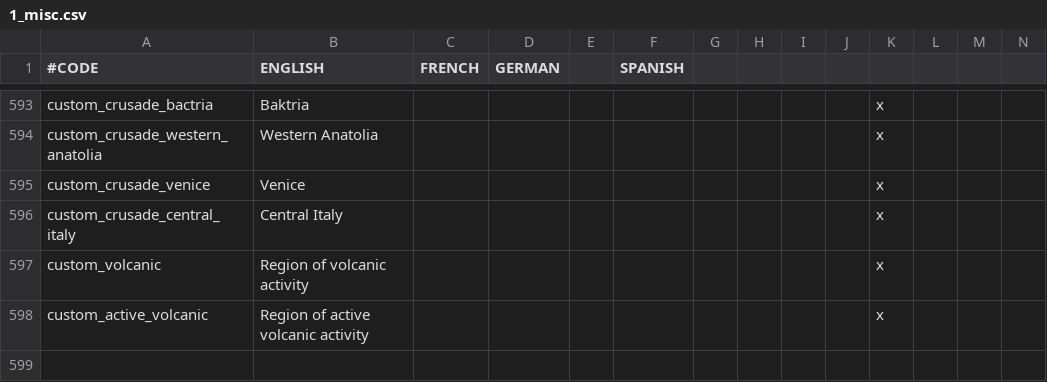
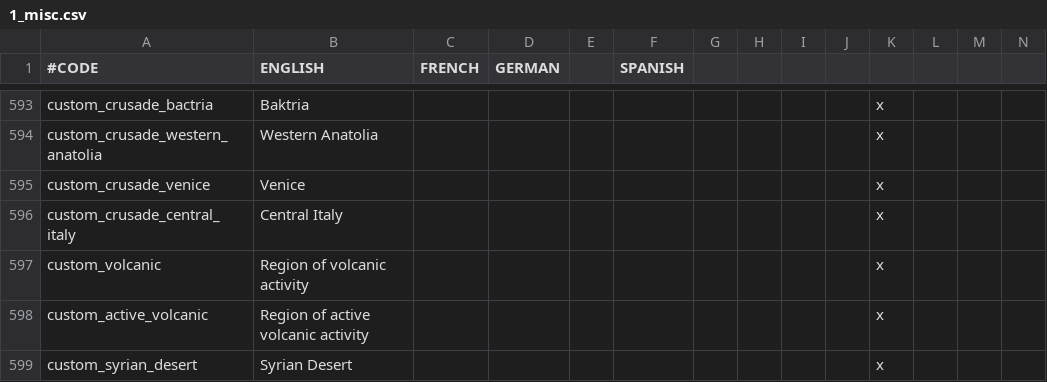
Before and after one commit to Numahr/lux-invicta-repository, a CSV file: localisation/1_misc.csv, drawn as a sheet; only a part is shown, gaps mark what is left out; rows hold the shown columns only; the diff names each change by its address in the sheet, - before the commit and + after, or states it on an @@ line.

```diff
--- a/localisation/1_misc.csv
+++ b/localisation/1_misc.csv
+row 599: custom_syrian_desert | Syrian Desert |  |  |  |  |  |  |  |  | x
```
Also changed, not shown: localisation/1_titles.csv, map/definition.csv, 28 other files.
